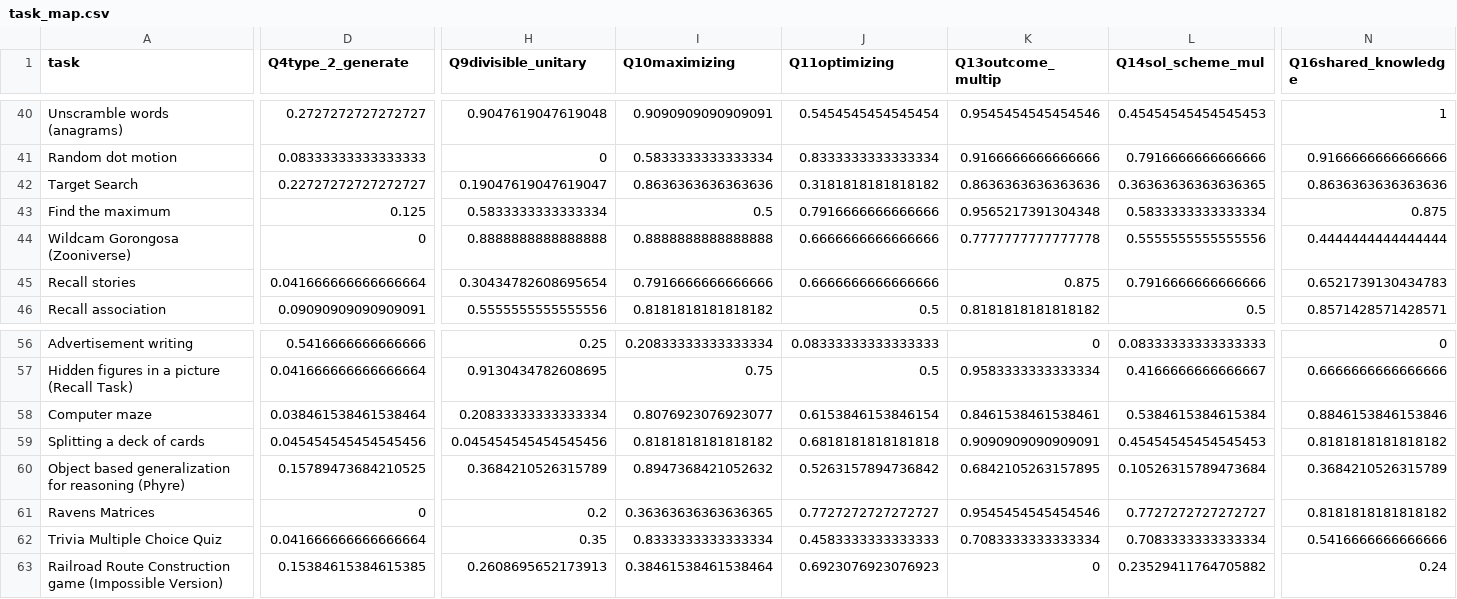
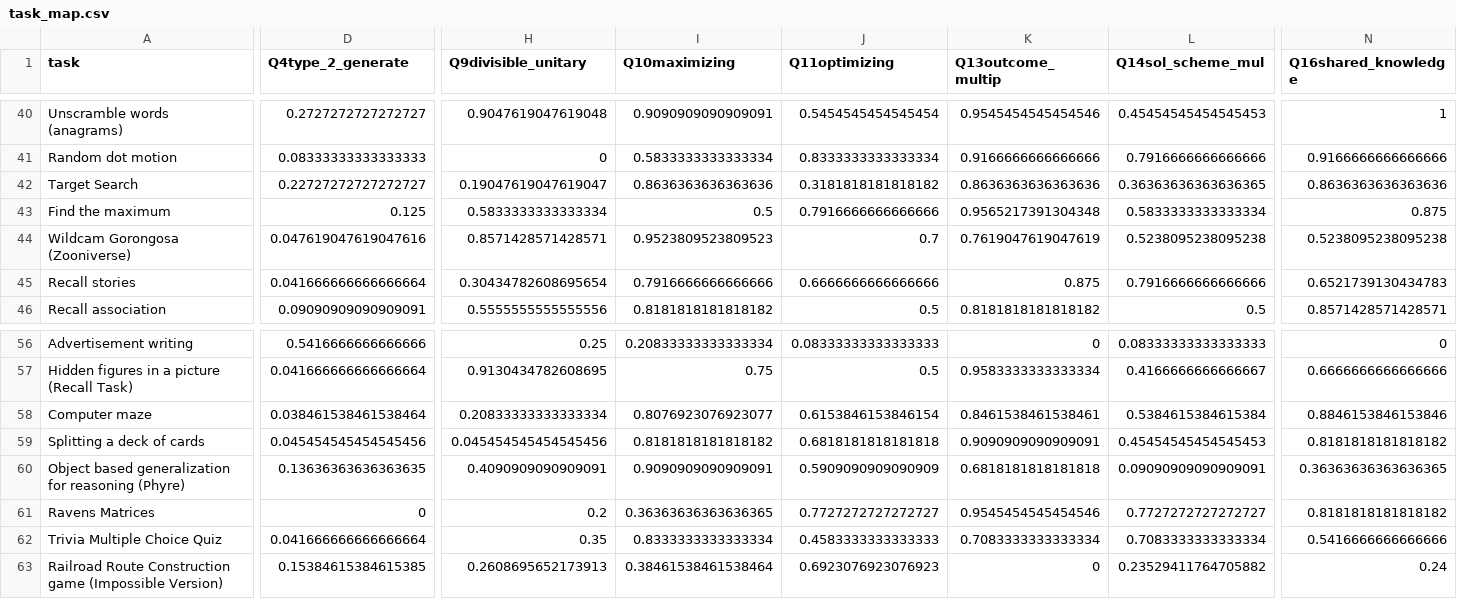
Before and after one commit to Watts-Lab/task-mapping, a CSV file: task_map.csv, drawn as a sheet; only a part is shown, gaps mark what is left out; the diff covers the shown part only; the diff names each change by its address in the sheet, - before the commit and + after, or states it on an @@ line.

```diff
--- a/task_map.csv
+++ b/task_map.csv
-D44 (Q4type_2_generate): 0
+D44 (Q4type_2_generate): 0.047619047619047616
-H44 (Q9divisible_unitary): 0.8888888888888888
+H44 (Q9divisible_unitary): 0.8571428571428571
-I44 (Q10maximizing): 0.8888888888888888
+I44 (Q10maximizing): 0.9523809523809523
-J44 (Q11optimizing): 0.6666666666666666
+J44 (Q11optimizing): 0.7
-K44 (Q13outcome_multip): 0.7777777777777778
+K44 (Q13outcome_multip): 0.7619047619047619
-L44 (Q14sol_scheme_mul): 0.5555555555555556
+L44 (Q14sol_scheme_mul): 0.5238095238095238
-N44 (Q16shared_knowledge): 0.4444444444444444
+N44 (Q16shared_knowledge): 0.5238095238095238
-D60 (Q4type_2_generate): 0.15789473684210525
+D60 (Q4type_2_generate): 0.13636363636363635
-H60 (Q9divisible_unitary): 0.3684210526315789
+H60 (Q9divisible_unitary): 0.4090909090909091
-I60 (Q10maximizing): 0.8947368421052632
+I60 (Q10maximizing): 0.9090909090909091
-J60 (Q11optimizing): 0.5263157894736842
+J60 (Q11optimizing): 0.5909090909090909
-K60 (Q13outcome_multip): 0.6842105263157895
+K60 (Q13outcome_multip): 0.6818181818181818
-L60 (Q14sol_scheme_mul): 0.10526315789473684
+L60 (Q14sol_scheme_mul): 0.09090909090909091
-N60 (Q16shared_knowledge): 0.3684210526315789
+N60 (Q16shared_knowledge): 0.36363636363636365
```
Also changed, not shown: 19 edited cells elsewhere in this file, analysis/qual-feedbacks/task_mapping_feedback-main.csv, survey_workflows/mapper_payment.csv, 4 other files.
